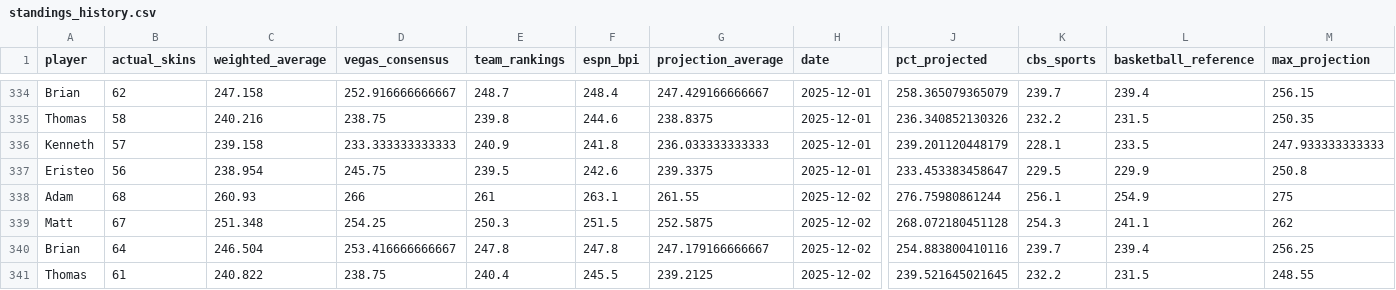
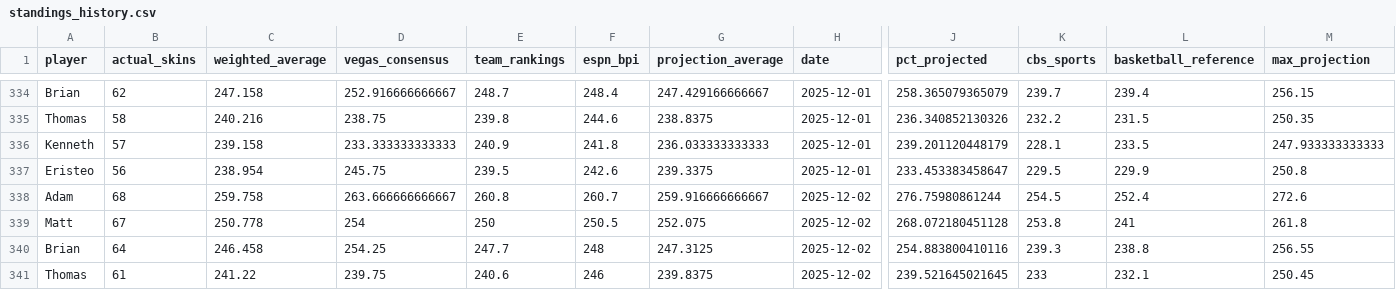
Before and after one commit to ejperez2/skins-standings, a CSV file: standings_history.csv, drawn as a sheet; only a part is shown, gaps mark what is left out; the diff covers the shown part only; the diff names each change by its address in the sheet, - before the commit and + after, or states it on an @@ line.

```diff
--- a/standings_history.csv
+++ b/standings_history.csv
-C338 (weighted_average): 260.93
+C338 (weighted_average): 259.758
-D338 (vegas_consensus): 266
+D338 (vegas_consensus): 263.666666666667
-E338 (team_rankings): 261
+E338 (team_rankings): 260.8
-F338 (espn_bpi): 263.1
+F338 (espn_bpi): 260.7
-G338 (projection_average): 261.55
+G338 (projection_average): 259.916666666667
-K338 (cbs_sports): 256.1
+K338 (cbs_sports): 254.5
-L338 (basketball_reference): 254.9
+L338 (basketball_reference): 252.4
-M338 (max_projection): 275
+M338 (max_projection): 272.6
-C339 (weighted_average): 251.348
+C339 (weighted_average): 250.778
-D339 (vegas_consensus): 254.25
+D339 (vegas_consensus): 254
-E339 (team_rankings): 250.3
+E339 (team_rankings): 250
-F339 (espn_bpi): 251.5
+F339 (espn_bpi): 250.5
-G339 (projection_average): 252.5875
+G339 (projection_average): 252.075
-K339 (cbs_sports): 254.3
+K339 (cbs_sports): 253.8
-L339 (basketball_reference): 241.1
+L339 (basketball_reference): 241
-M339 (max_projection): 262
+M339 (max_projection): 261.8
-C340 (weighted_average): 246.504
+C340 (weighted_average): 246.458
-D340 (vegas_consensus): 253.416666666667
+D340 (vegas_consensus): 254.25
-E340 (team_rankings): 247.8
+E340 (team_rankings): 247.7
-F340 (espn_bpi): 247.8
+F340 (espn_bpi): 248
-G340 (projection_average): 247.179166666667
+G340 (projection_average): 247.3125
-K340 (cbs_sports): 239.7
+K340 (cbs_sports): 239.3
-L340 (basketball_reference): 239.4
+L340 (basketball_reference): 238.8
-M340 (max_projection): 256.25
+M340 (max_projection): 256.55
-C341 (weighted_average): 240.822
+C341 (weighted_average): 241.22
-D341 (vegas_consensus): 238.75
+D341 (vegas_consensus): 239.75
-E341 (team_rankings): 240.4
+E341 (team_rankings): 240.6
-F341 (espn_bpi): 245.5
+F341 (espn_bpi): 246
-G341 (projection_average): 239.2125
+G341 (projection_average): 239.8375
-K341 (cbs_sports): 232.2
+K341 (cbs_sports): 233
-L341 (basketball_reference): 231.5
+L341 (basketball_reference): 232.1
-M341 (max_projection): 248.55
+M341 (max_projection): 250.45
```
Also changed, not shown: 16 edited cells elsewhere in this file, team_vegas_history.csv, 1 other file.
